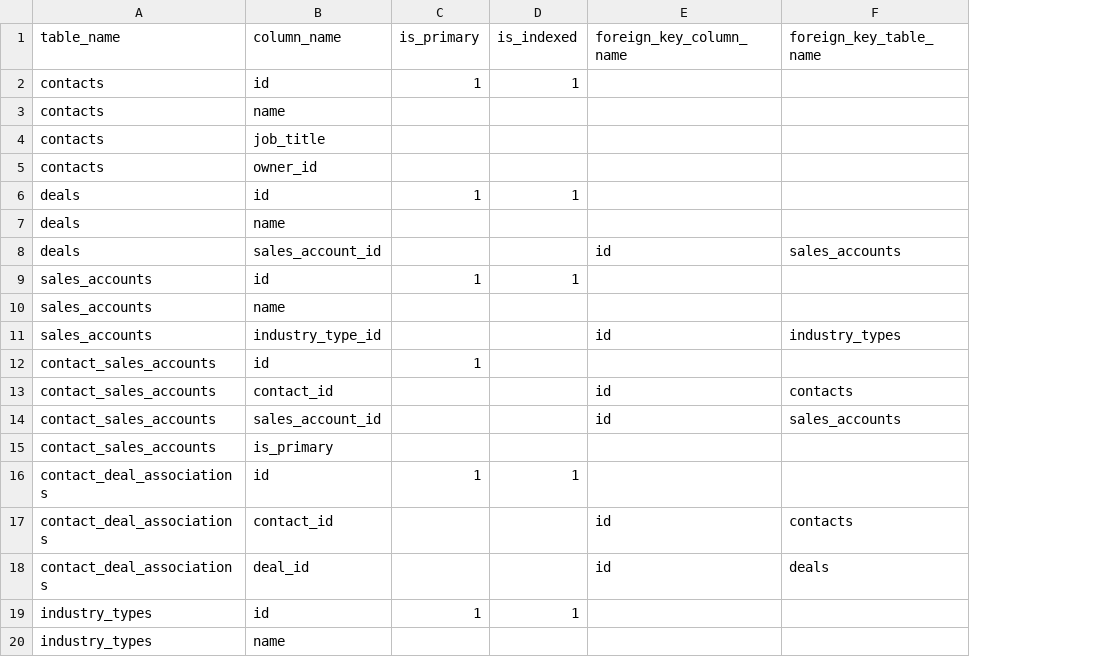
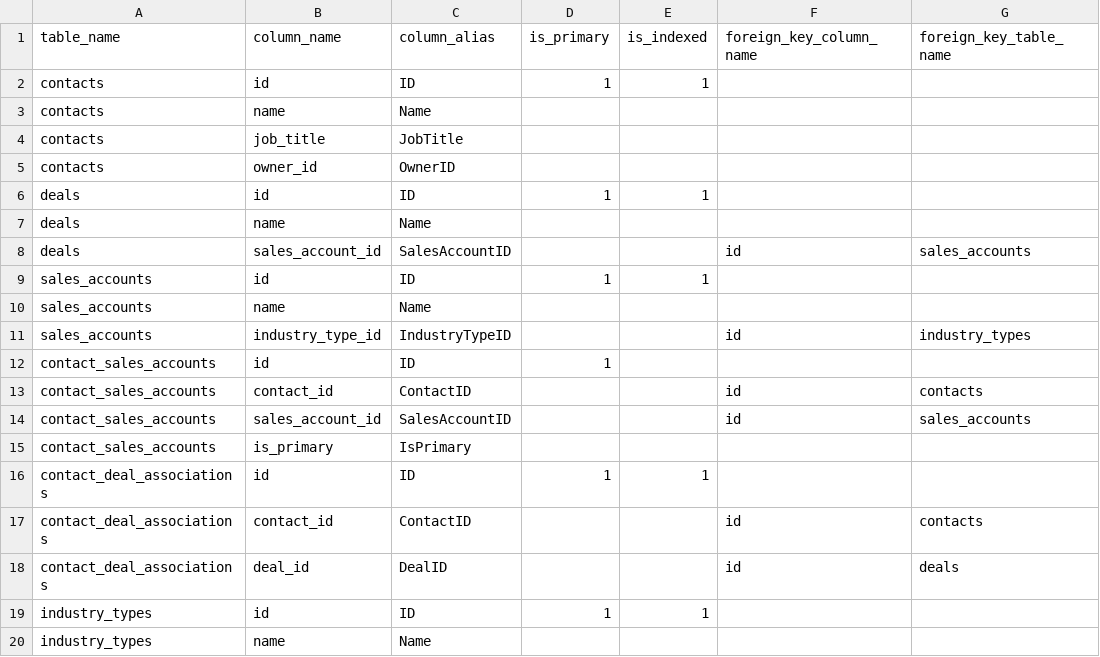
Before and after one commit to ashishmd/getSQL, a CSV file: test_files/column_test_import.csv, drawn as a sheet; the diff names each change by its address in the sheet, - before the commit and + after, or states it on an @@ line.

Commit message:
Refractored db schema (#11)
1. Import all testdata with single request.
2. Added alias for column
3. Removed is_direct column from Path table
4. Refractored demo CSVs

```diff
--- a/test_files/column_test_import.csv
+++ b/test_files/column_test_import.csv
+column C (column_alias), rows 2-20: ID | Name | JobTitle | OwnerID | ID | Name | SalesAccountID | ID | Name | IndustryTypeID | ID | ContactID | SalesAccountID | IsPrimary | ID | ContactID | DealID | ID | Name
```
Also changed, not shown: 8 other files.
